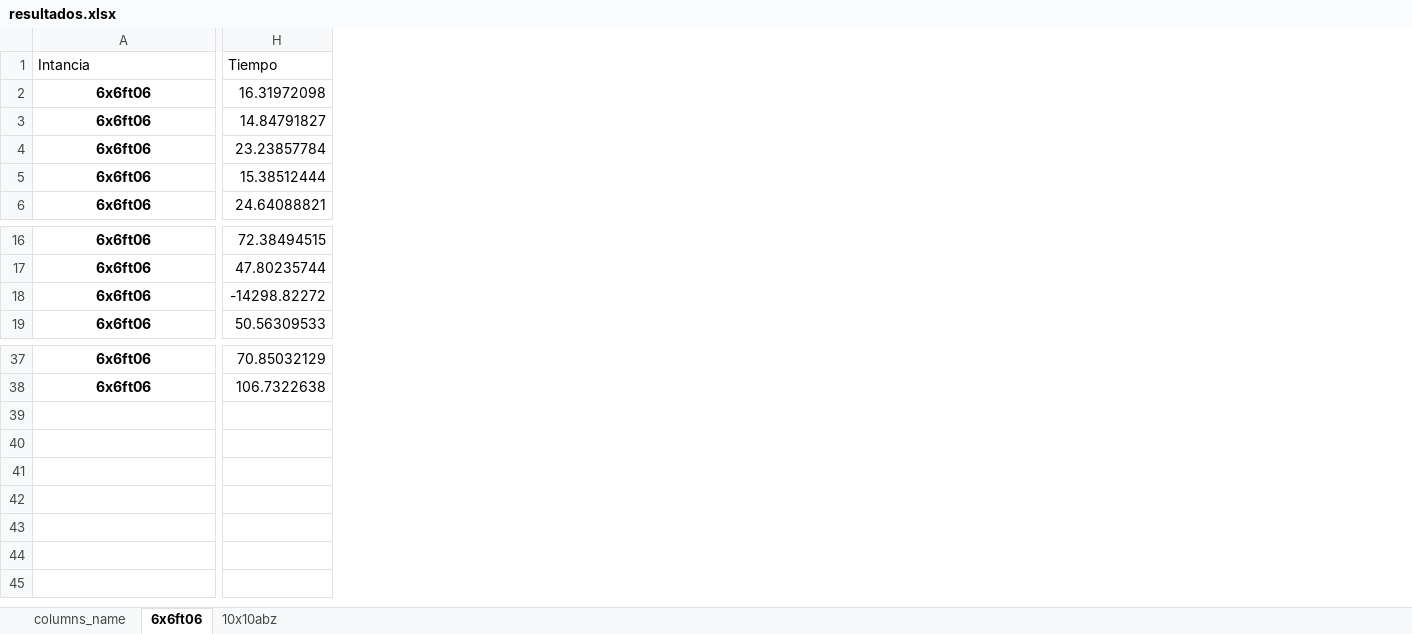
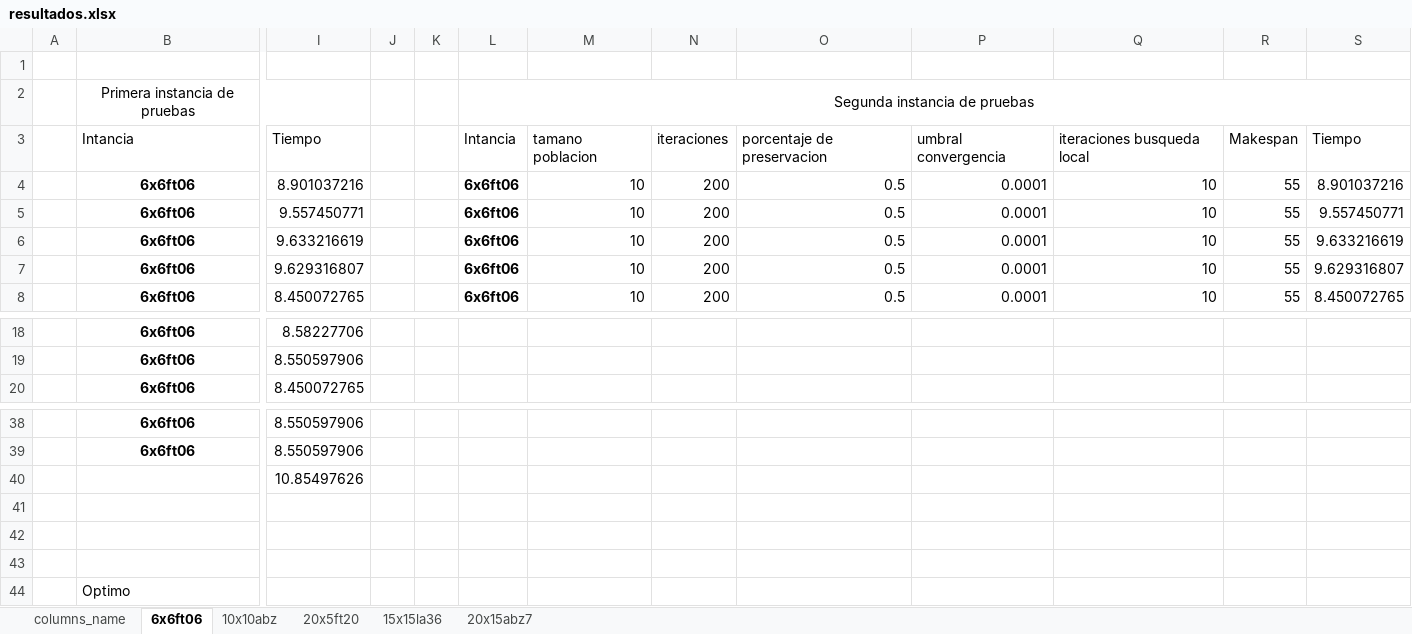
Before and after one commit to sebastianorellanav/Memetic_Algorithm_Job_Shop_Scheduling_Problem, an Excel workbook: resultados.xlsx, sheet 6x6ft06, drawn as a sheet; only a part is shown, gaps mark what is left out; values as stored, in another font and other column widths than the file's, no borders; charts and pictures not drawn; removed rows and columns are numbered as before the commit, all else as after; rows hold the shown columns only; the diff names each change by its address in the sheet, - before the commit and + after, or states it on an @@ line.

```diff
--- a/resultados.xlsx (sheet 6x6ft06)
+++ b/resultados.xlsx (sheet 6x6ft06)
+sheet tab: 20x5ft20
+sheet tab: 15x15la36
+sheet tab: 20x15abz7
+column A, empty
-column H, rows 1-6: Tiempo | 16.31972098 | 14.84791827 | 23.23857784 | 15.38512444 | 24.64088821; rows 16-17: 72.38494515 | 47.80235744; row 19: 50.56309533; rows 37-38: 70.85032129 | 106.7322638
+column I, rows 3-8: Tiempo | 8.901037216 | 9.557450771 | 9.633216619 | 9.629316807 | 8.450072765; rows 18-20: 8.58227706 | 8.550597906 | 8.450072765; rows 38-39: 8.550597906 | 8.550597906
+column J, empty
+column K, empty
+column L, rows 3-8: Intancia | 6x6ft06 | 6x6ft06 | 6x6ft06 | 6x6ft06 | 6x6ft06
+column M, rows 3-8: tamano poblacion | 10 | 10 | 10 | 10 | 10
+column N, rows 3-8: iteraciones | 200 | 200 | 200 | 200 | 200
+column O, rows 3-8: porcentaje de preservacion | 0.5 | 0.5 | 0.5 | 0.5 | 0.5
+column P, rows 3-8: umbral convergencia | 0.0001 | 0.0001 | 0.0001 | 0.0001 | 0.0001
+column Q, rows 3-8: iteraciones busqueda local | 10 | 10 | 10 | 10 | 10
+column R, rows 3-8: Makespan | 55 | 55 | 55 | 55 | 55
+column S, rows 3-8: Tiempo | 8.901037216 | 9.557450771 | 9.633216619 | 9.629316807 | 8.450072765
+row 1: (empty)
+row 2:  | Primera instancia de pruebas |  |  |  | Segunda instancia de pruebas
-row 18: 6x6ft06 | -14298.82272
+row 40:  |  | 10.85497626
+row 41: (empty)
+row 42: (empty)
+row 43: (empty)
+row 44:  | Optimo
```
Also changed, not shown: sheet 10x10abz, sheet columns_name, charts or pictures, 6 other files.
